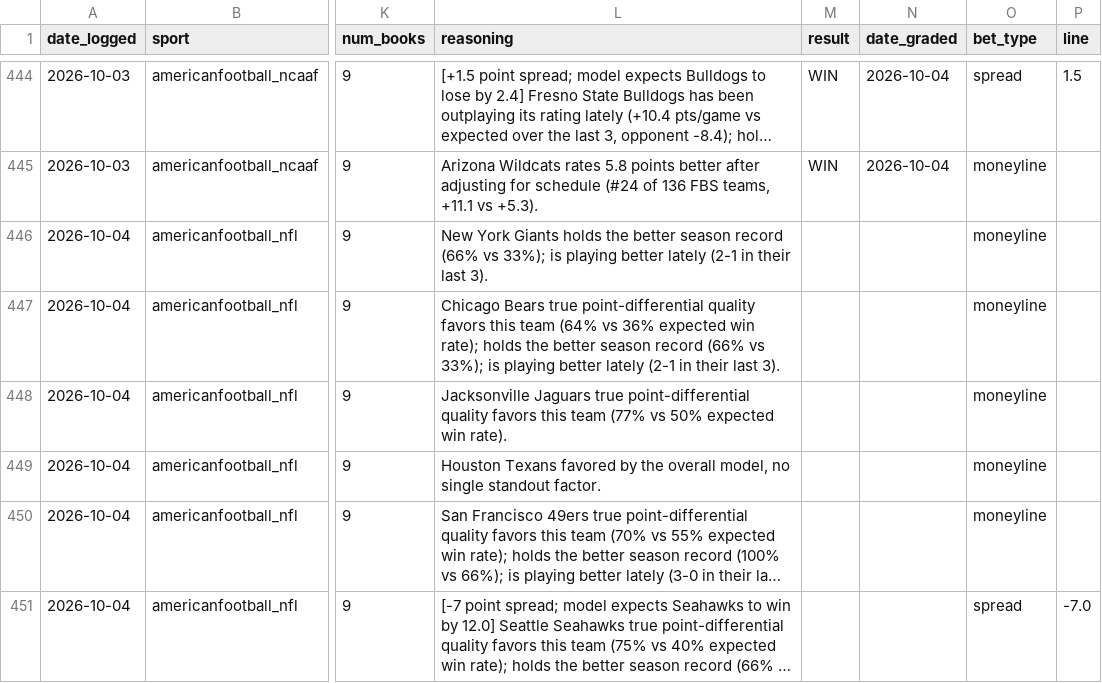
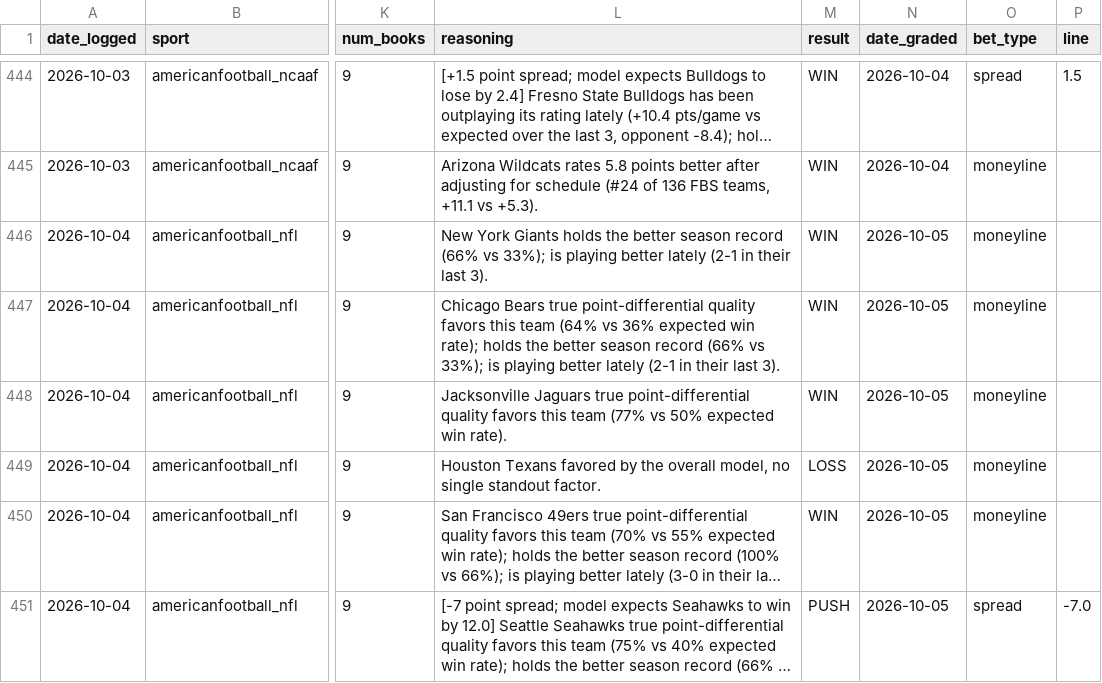
Before and after one commit to alev-12/betting-bot-showcase, a CSV file: picks_log.csv, drawn as a sheet; only a part is shown, gaps mark what is left out; long unchanged cells end in …; the diff names each change by its address in the sheet, - before the commit and + after, or states it on an @@ line.

```diff
--- a/picks_log.csv
+++ b/picks_log.csv
-M446:M448 (result): (empty)
+M446:M448 (result): WIN
-N446:N451 (date_graded): (empty)
+N446:N451 (date_graded): 2026-10-05
-M449 (result): (empty)
+M449 (result): LOSS
-M450 (result): (empty)
+M450 (result): WIN
-M451 (result): (empty)
+M451 (result): PUSH
```
